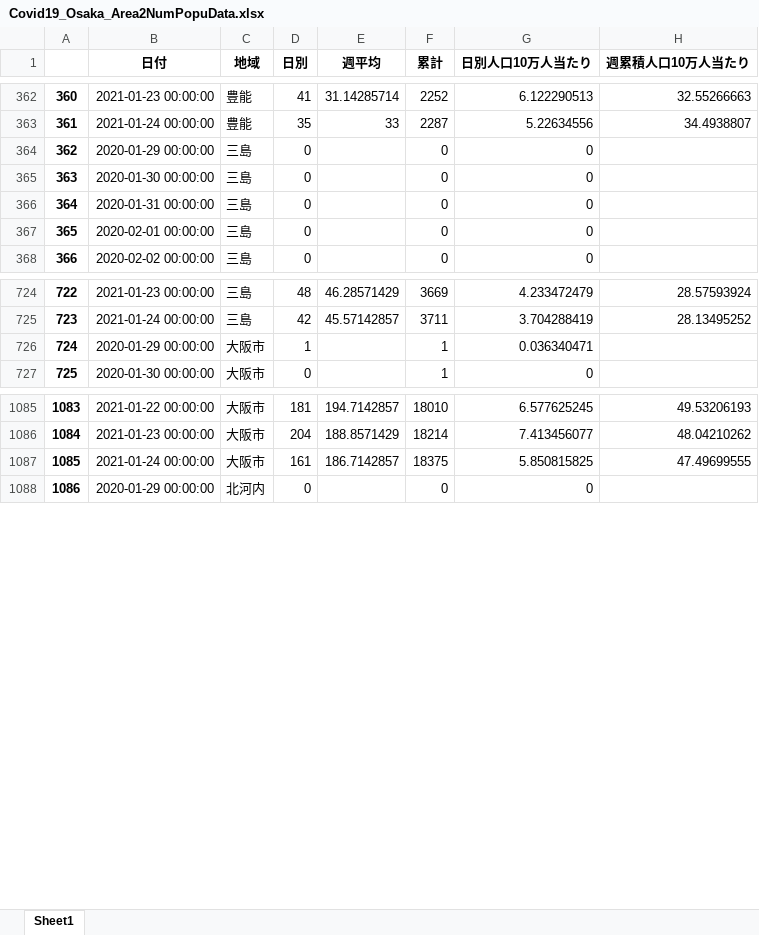
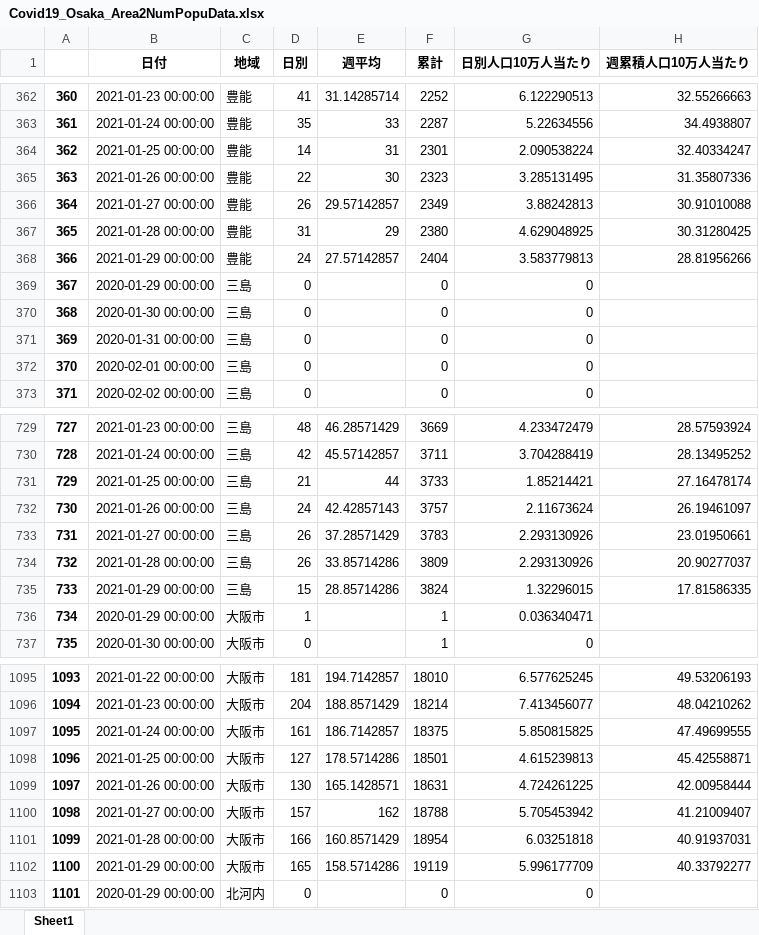
Before and after one commit to massatacker/Covid19OsakaAreaTwonHeroku, an Excel workbook: Covid19_Osaka_Area2NumPopuData.xlsx, sheet Sheet1, drawn as a sheet; only a part is shown, gaps mark what is left out; values as stored, in another font and other column widths than the file's, no borders; addresses are those after the commit; the diff covers the shown part only; the diff names each change by its address in the sheet, - before the commit and + after, or states it on an @@ line.

```diff
--- a/Covid19_Osaka_Area2NumPopuData.xlsx (sheet Sheet1)
+++ b/Covid19_Osaka_Area2NumPopuData.xlsx (sheet Sheet1)
+row 364: 362 | 2021-01-25 00:00:00 | 豊能 | 14 | 31 | 2301 | 2.090538224 | 32.40334247
+row 365: 363 | 2021-01-26 00:00:00 | 豊能 | 22 | 30 | 2323 | 3.285131495 | 31.35807336
+row 366: 364 | 2021-01-27 00:00:00 | 豊能 | 26 | 29.57142857 | 2349 | 3.88242813 | 30.91010088
+row 367: 365 | 2021-01-28 00:00:00 | 豊能 | 31 | 29 | 2380 | 4.629048925 | 30.31280425
+row 368: 366 | 2021-01-29 00:00:00 | 豊能 | 24 | 27.57142857 | 2404 | 3.583779813 | 28.81956266
@@ column A renumbered between rows 369 and 3666 @@
+row 731: 729 | 2021-01-25 00:00:00 | 三島 | 21 | 44 | 3733 | 1.85214421 | 27.16478174
+row 732: 730 | 2021-01-26 00:00:00 | 三島 | 24 | 42.42857143 | 3757 | 2.11673624 | 26.19461097
+row 733: 731 | 2021-01-27 00:00:00 | 三島 | 26 | 37.28571429 | 3783 | 2.293130926 | 23.01950661
+row 734: 732 | 2021-01-28 00:00:00 | 三島 | 26 | 33.85714286 | 3809 | 2.293130926 | 20.90277037
+row 735: 733 | 2021-01-29 00:00:00 | 三島 | 15 | 28.85714286 | 3824 | 1.32296015 | 17.81586335
+row 1098: 1096 | 2021-01-25 00:00:00 | 大阪市 | 127 | 178.5714286 | 18501 | 4.615239813 | 45.42558871
+row 1099: 1097 | 2021-01-26 00:00:00 | 大阪市 | 130 | 165.1428571 | 18631 | 4.724261225 | 42.00958444
+row 1100: 1098 | 2021-01-27 00:00:00 | 大阪市 | 157 | 162 | 18788 | 5.705453942 | 41.21009407
+row 1101: 1099 | 2021-01-28 00:00:00 | 大阪市 | 166 | 160.8571429 | 18954 | 6.03251818 | 40.91937031
+row 1102: 1100 | 2021-01-29 00:00:00 | 大阪市 | 165 | 158.5714286 | 19119 | 5.996177709 | 40.33792277
```
Also changed, not shown: 35 added rows elsewhere in this sheet, Covid19_Osaka_TownNumPopuData.xlsx.
